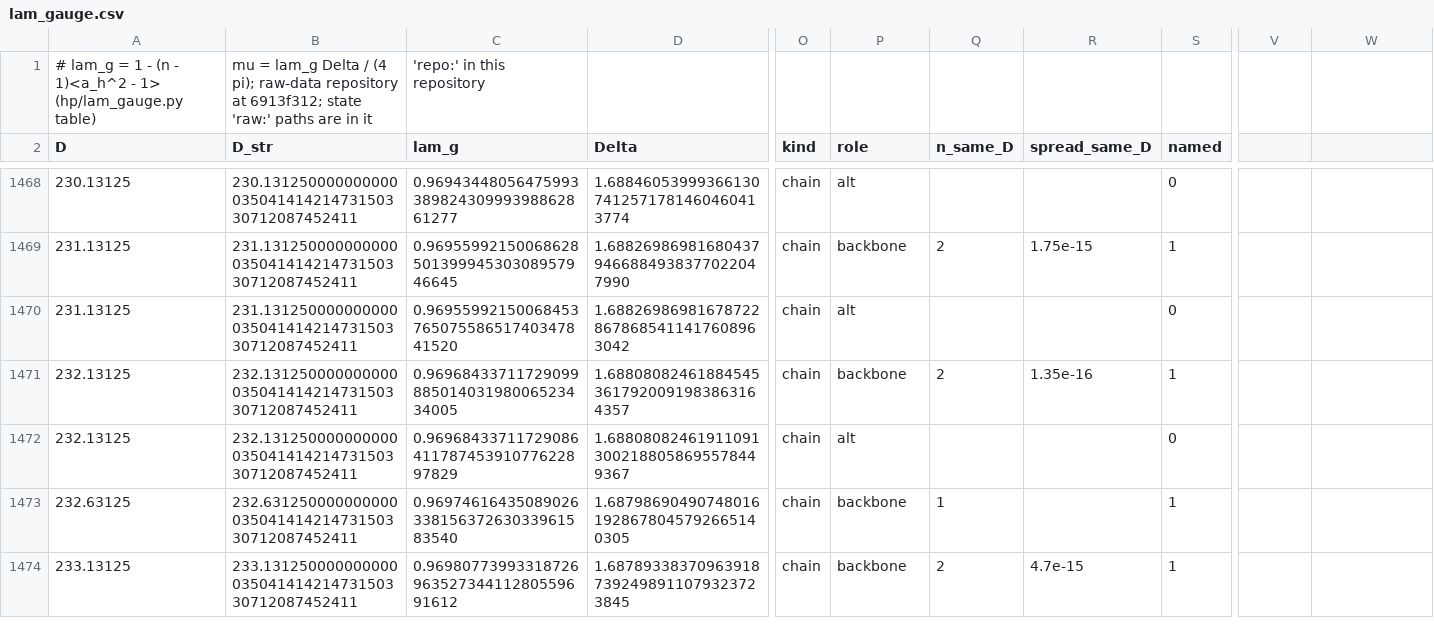
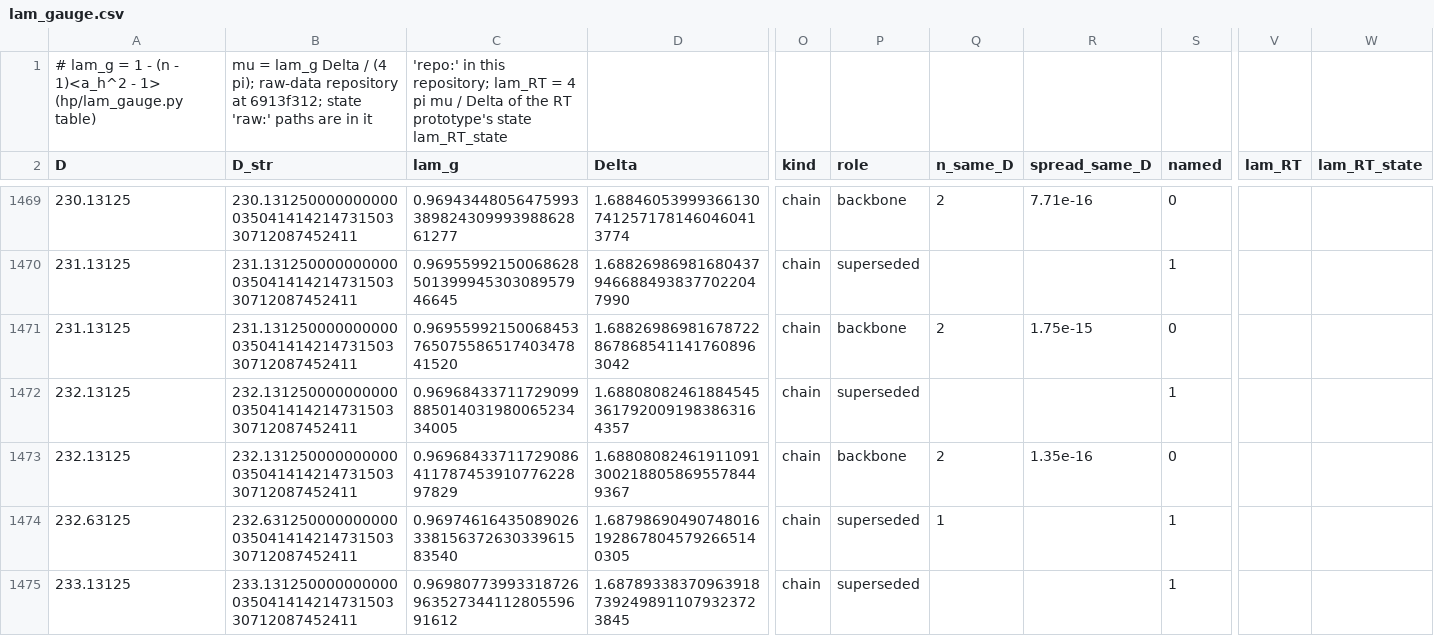
Before and after one commit to nmoinvaz/choptuik-large-d, a CSV file: hp/data/lam_gauge.csv, drawn as a sheet; only a part is shown, gaps mark what is left out; addresses are those after the commit; the diff covers the shown part only; the diff names each change by its address in the sheet, - before the commit and + after, or states it on an @@ line.

Commit message:
hp: lam_gauge, #603's states as the backbone from D 225.13, the RT side in the table
From D 225.13125 on the table takes #603's rerun on the exact projector
as the backbone and keeps the I461 states it replaces as superseded
rows. The rows of the identity's states carry the RT prototype's
4 pi mu / Delta. The fit gains post-hoc noise, junk and step options
for the planted test, and the summary prints the notes' table.

```diff
--- a/hp/data/lam_gauge.csv
+++ b/hp/data/lam_gauge.csv
-C1 (lam_g): …in this repository
+C1 (lam_g): …in this repository; lam_RT = 4 pi mu / Delta of the RT prototype's state lam_RT_state
-V2: (empty)
+V2: lam_RT
-W2: (empty)
+W2: lam_RT_state
-P1469 (role): alt
+P1469 (role): backbone
-Q1469 (n_same_D): (empty)
+Q1469 (n_same_D): 2
-R1469 (spread_same_D): (empty)
+R1469 (spread_same_D): 7.71e-16
-P1470 (role): backbone
+P1470 (role): superseded
-Q1470 (n_same_D): 2
+Q1470 (n_same_D): (empty)
-R1470 (spread_same_D): 1.75e-15
+R1470 (spread_same_D): (empty)
-P1471 (role): alt
+P1471 (role): backbone
-Q1471 (n_same_D): (empty)
+Q1471 (n_same_D): 2
-R1471 (spread_same_D): (empty)
+R1471 (spread_same_D): 1.75e-15
-P1472 (role): backbone
+P1472 (role): superseded
-Q1472 (n_same_D): 2
+Q1472 (n_same_D): (empty)
-R1472 (spread_same_D): 1.35e-16
+R1472 (spread_same_D): (empty)
-P1473 (role): alt
+P1473 (role): backbone
-Q1473 (n_same_D): (empty)
+Q1473 (n_same_D): 2
-R1473 (spread_same_D): (empty)
+R1473 (spread_same_D): 1.35e-16
-P1474:P1475 (role): backbone
+P1474:P1475 (role): superseded
-Q1475 (n_same_D): 2
+Q1475 (n_same_D): (empty)
-R1475 (spread_same_D): 4.7e-15
+R1475 (spread_same_D): (empty)
```
Also changed, not shown: 1 added row and 82 edited cells elsewhere in this file, 2 other files.
